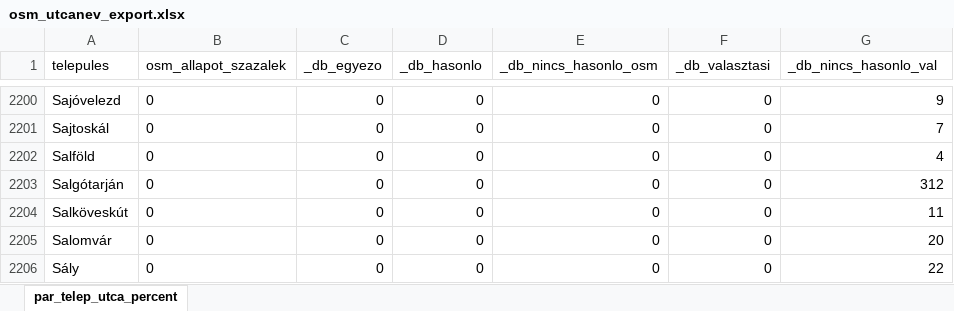
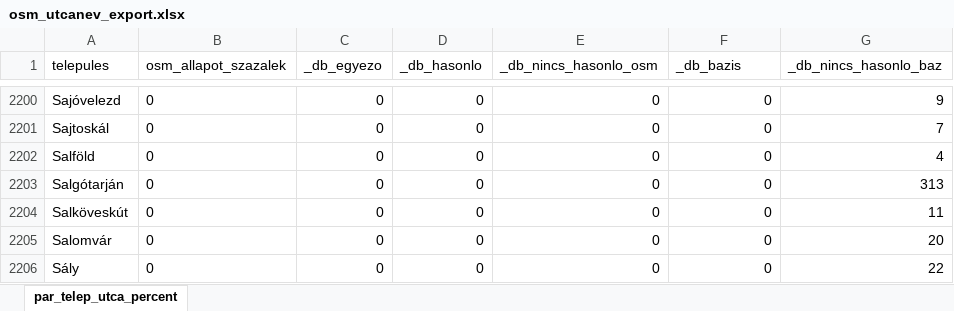
Before and after one commit to ImreSamu/osmutcanev, an Excel workbook: output/web/reports/osm_utcanev_export.xlsx, sheet par_telep_utca_percent, drawn as a sheet; only a part is shown, gaps mark what is left out; values as stored, in another font and other column widths than the file's, no borders; the diff covers the shown part only; the diff names each change by its address in the sheet, - before the commit and + after, or states it on an @@ line.

```diff
--- a/output/web/reports/osm_utcanev_export.xlsx (sheet par_telep_utca_percent)
+++ b/output/web/reports/osm_utcanev_export.xlsx (sheet par_telep_utca_percent)
-F1: _db_valasztasi
+F1: _db_bazis
-G1: _db_nincs_hasonlo_val
+G1: _db_nincs_hasonlo_baz
-G2203 (_db_nincs_hasonlo_baz): 312
+G2203 (_db_nincs_hasonlo_baz): 313
```
Also changed, not shown: 5 edited cells elsewhere in this sheet, 7 other files.
